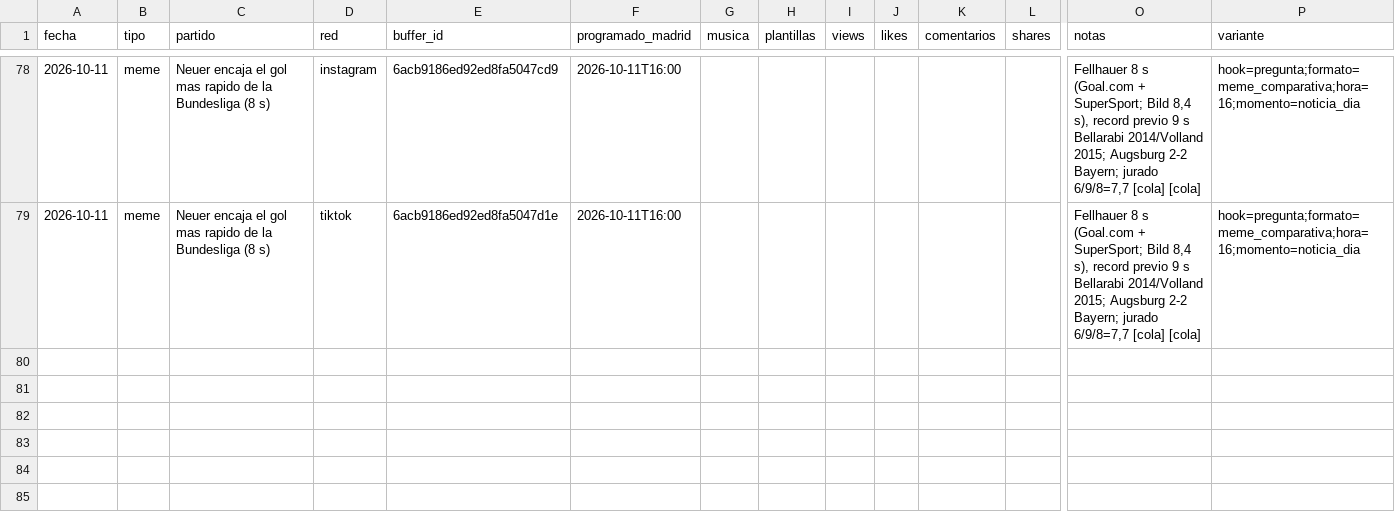
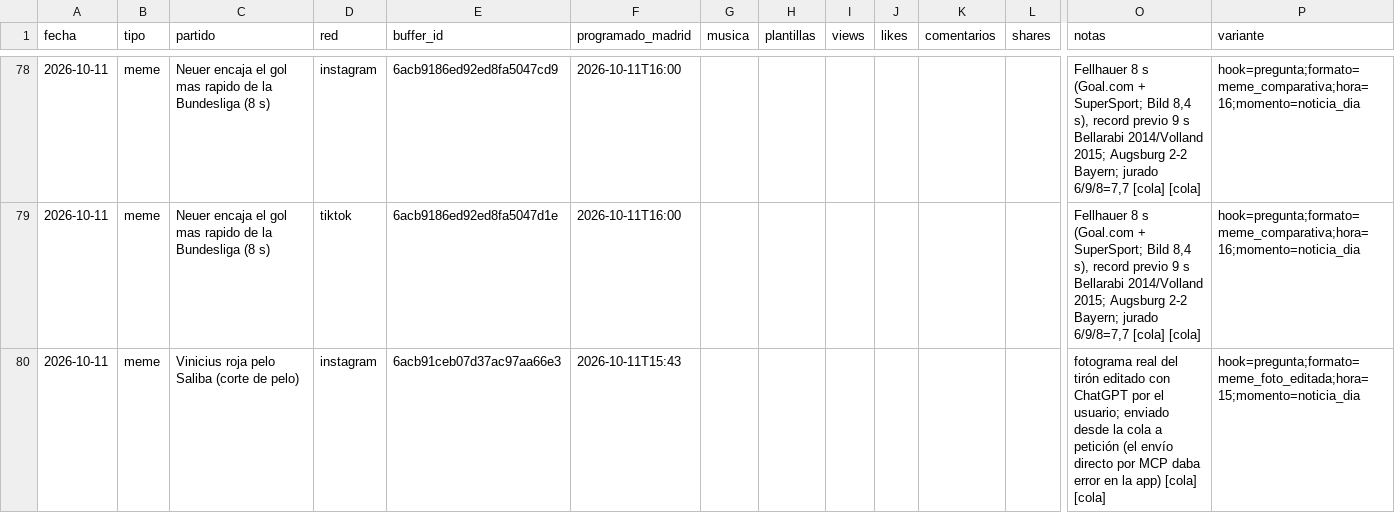
Before and after one commit to oundialae-debug/Live, a CSV file: redes/publicaciones.csv, drawn as a sheet; only a part is shown, gaps mark what is left out; rows hold the shown columns only; the diff names each change by its address in the sheet, - before the commit and + after, or states it on an @@ line.

Commit message:
cola: enviados a Buffer [skip ci]

```diff
--- a/redes/publicaciones.csv
+++ b/redes/publicaciones.csv
+row 80: 2026-10-11 | meme | Vinicius roja pelo Saliba (corte de pelo) | instagram | 6acb91ceb07d37ac97aa66e3 | 2026-10-11T15:43 |  |  |  |  |  |  | fotograma real del tirón editado con ChatGPT por el usuario; enviado desde la cola a petición (el envío directo por MCP daba error en la app) [cola] [cola] | hook=pregunta;formato=meme_foto_editada;hora=15;momento=noticia_dia
```
Also changed, not shown: 1 other file.
